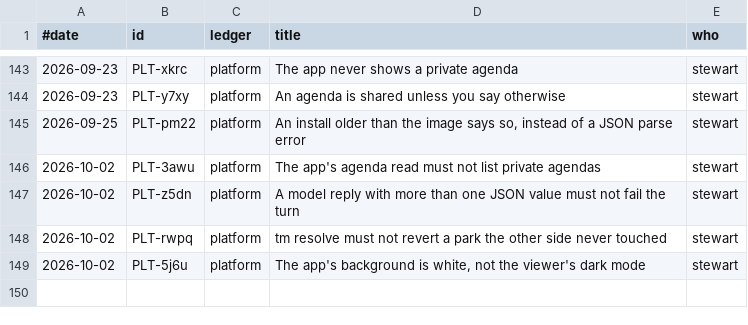
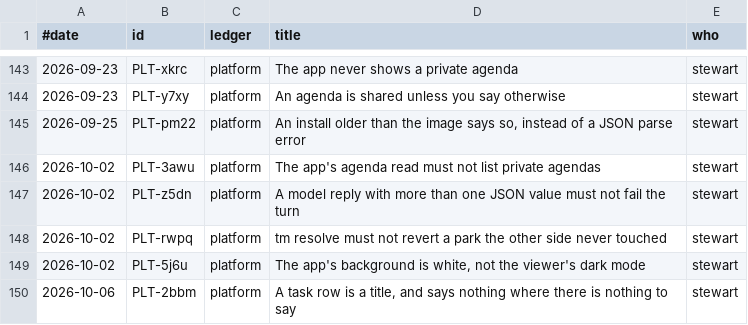
Before and after one commit to stewartmegaw/llmeep, a TSV file: llmeep/tasks/_tooling/history.tsv, drawn as a sheet; only a part is shown, gaps mark what is left out; the diff names each change by its address in the sheet, - before the commit and + after, or states it on an @@ line.

```diff
--- a/llmeep/tasks/_tooling/history.tsv
+++ b/llmeep/tasks/_tooling/history.tsv
+row 150: 2026-10-06 | PLT-2bbm | platform | A task row is a title, and says nothing where there is nothing to say | stewart
```
Also changed, not shown: 2 other files.
